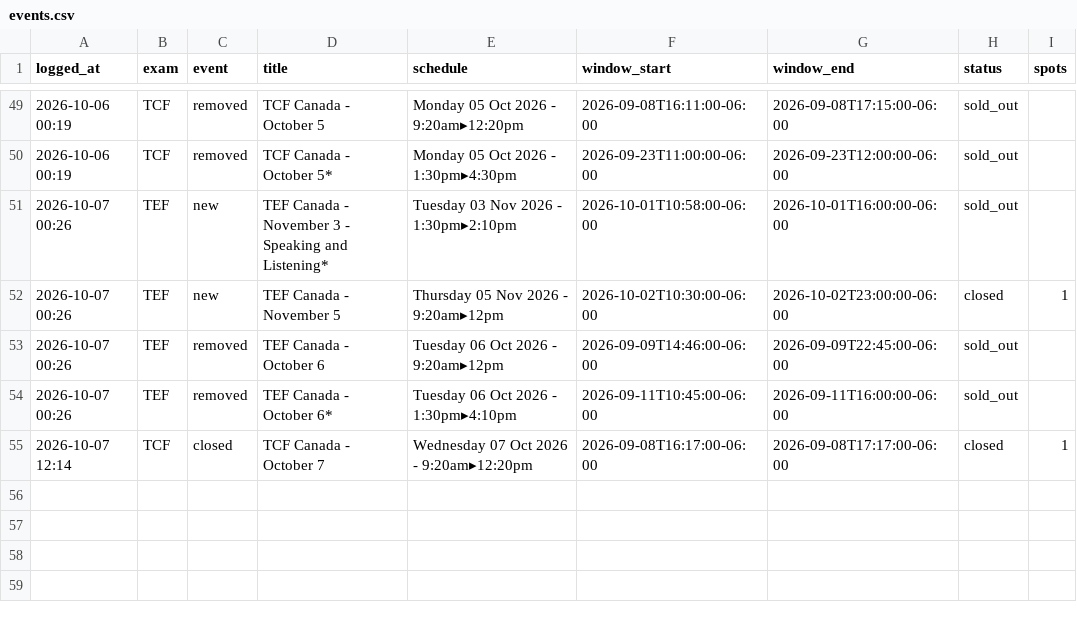
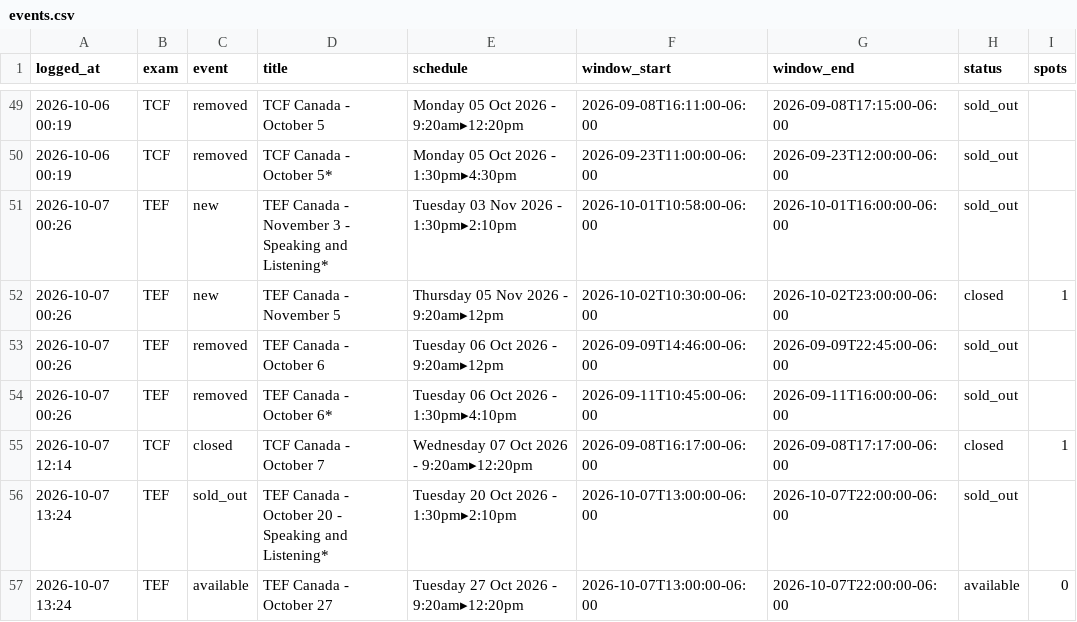
Before and after one commit to H1vert/exam-monitor, a CSV file: events.csv, drawn as a sheet; only a part is shown, gaps mark what is left out; the diff names each change by its address in the sheet, - before the commit and + after, or states it on an @@ line.

```diff
--- a/events.csv
+++ b/events.csv
+row 56: 2026-10-07 13:24 | TEF | sold_out | TEF Canada - October 20 - Speaking and Listening* | Tuesday 20 Oct 2026 - 1:30pm▸2:10pm | 2026-10-07T13:00:00-06:00 | 2026-10-07T22:00:00-06:00 | sold_out
+row 57: 2026-10-07 13:24 | TEF | available | TEF Canada - October 27 | Tuesday 27 Oct 2026 - 9:20am▸12:20pm | 2026-10-07T13:00:00-06:00 | 2026-10-07T22:00:00-06:00 | available | 0
```
Also changed, not shown: 1 other file.
